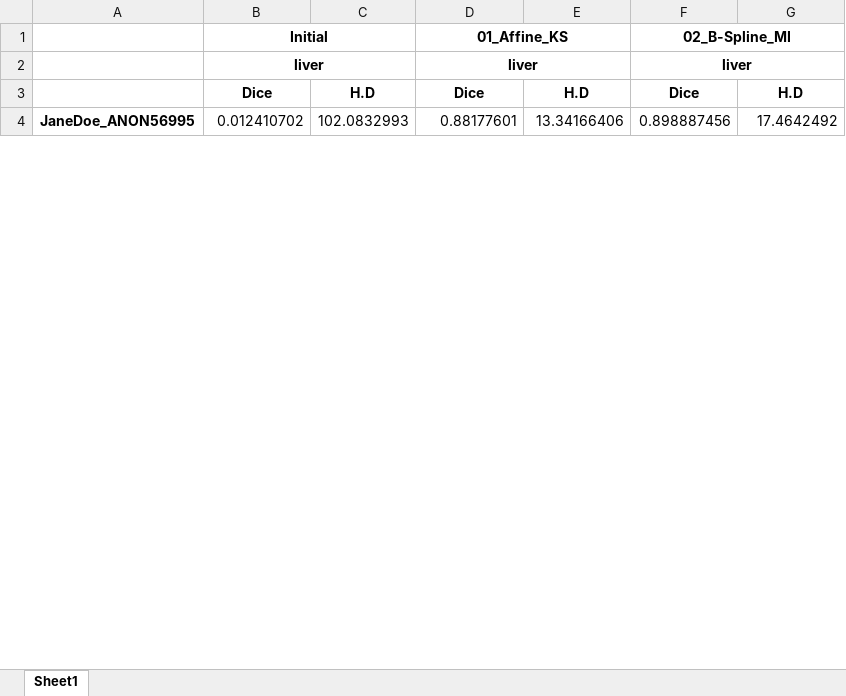
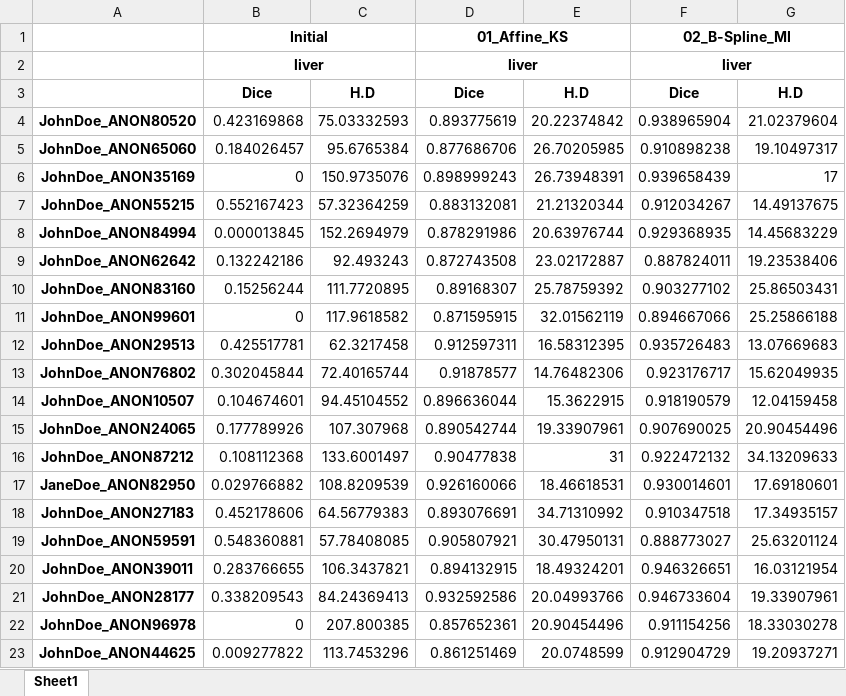
Before and after one commit to fragkiadamis/liver-registration, an Excel workbook: results/07_baseline_unet3d_masks.xlsx, sheet Sheet1, drawn as a sheet; only a part is shown; values as stored, in another font and other column widths than the file's, no borders; removed rows and columns are numbered as before the commit, all else as after; the diff covers the shown part only; the diff names each change by its address in the sheet, - before the commit and + after, or states it on an @@ line.

```diff
--- a/results/07_baseline_unet3d_masks.xlsx (sheet Sheet1)
+++ b/results/07_baseline_unet3d_masks.xlsx (sheet Sheet1)
-row 4: JaneDoe_ANON56995 | 0.012410702 | 102.0832993 | 0.88177601 | 13.34166406 | 0.898887456 | 17.4642492
+row 4: JohnDoe_ANON80520 | 0.423169868 | 75.03332593 | 0.893775619 | 20.22374842 | 0.938965904 | 21.02379604
+row 5: JohnDoe_ANON65060 | 0.184026457 | 95.6765384 | 0.877686706 | 26.70205985 | 0.910898238 | 19.10497317
+row 6: JohnDoe_ANON35169 | 0 | 150.9735076 | 0.898999243 | 26.73948391 | 0.939658439 | 17
+row 7: JohnDoe_ANON55215 | 0.552167423 | 57.32364259 | 0.883132081 | 21.21320344 | 0.912034267 | 14.49137675
+row 8: JohnDoe_ANON84994 | 0.000013845 | 152.2694979 | 0.878291986 | 20.63976744 | 0.929368935 | 14.45683229
+row 9: JohnDoe_ANON62642 | 0.132242186 | 92.493243 | 0.872743508 | 23.02172887 | 0.887824011 | 19.23538406
+row 10: JohnDoe_ANON83160 | 0.15256244 | 111.7720895 | 0.89168307 | 25.78759392 | 0.903277102 | 25.86503431
+row 11: JohnDoe_ANON99601 | 0 | 117.9618582 | 0.871595915 | 32.01562119 | 0.894667066 | 25.25866188
+row 12: JohnDoe_ANON29513 | 0.425517781 | 62.3217458 | 0.912597311 | 16.58312395 | 0.935726483 | 13.07669683
+row 13: JohnDoe_ANON76802 | 0.302045844 | 72.40165744 | 0.91878577 | 14.76482306 | 0.923176717 | 15.62049935
+row 14: JohnDoe_ANON10507 | 0.104674601 | 94.45104552 | 0.896636044 | 15.3622915 | 0.918190579 | 12.04159458
+row 15: JohnDoe_ANON24065 | 0.177789926 | 107.307968 | 0.890542744 | 19.33907961 | 0.907690025 | 20.90454496
+row 16: JohnDoe_ANON87212 | 0.108112368 | 133.6001497 | 0.90477838 | 31 | 0.922472132 | 34.13209633
+row 17: JaneDoe_ANON82950 | 0.029766882 | 108.8209539 | 0.926160066 | 18.46618531 | 0.930014601 | 17.69180601
+row 18: JohnDoe_ANON27183 | 0.452178606 | 64.56779383 | 0.893076691 | 34.71310992 | 0.910347518 | 17.34935157
+row 19: JohnDoe_ANON59591 | 0.548360881 | 57.78408085 | 0.905807921 | 30.47950131 | 0.888773027 | 25.63201124
@@ row 36 moved to row 20: JohnDoe_ANON39011 @@
+row 21: JohnDoe_ANON28177 | 0.338209543 | 84.24369413 | 0.932592586 | 20.04993766 | 0.946733604 | 19.33907961
+row 22: JohnDoe_ANON96978 | 0 | 207.800385 | 0.857652361 | 20.90454496 | 0.911154256 | 18.33030278
+row 23: JohnDoe_ANON44625 | 0.009277822 | 113.7453296 | 0.861251469 | 20.0748599 | 0.912904729 | 19.20937271
```
Also changed, not shown: 38 added rows, 55 removed rows, 4 moved rows and 32 edited cells elsewhere in this sheet, formulas that keep their value, results/06_baseline_unet3d_masks_bbox.xlsx, 9 other files.
